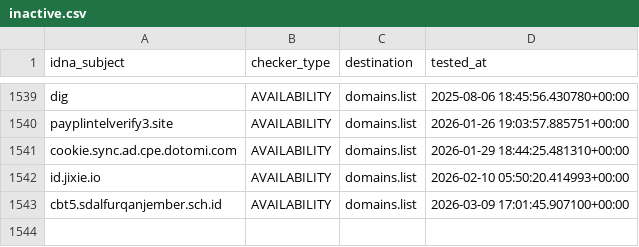
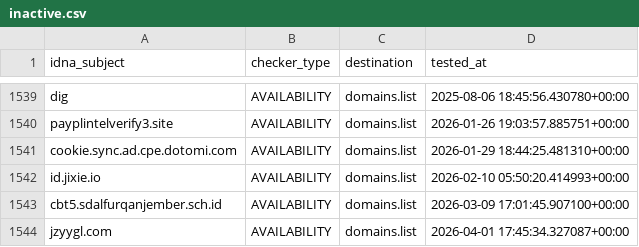
Before and after one commit to Ultimate-Hosts-Blacklist/someonewhocares.org, a CSV file: .pyfunceble/inactive.csv, drawn as a sheet; only a part is shown, gaps mark what is left out.

```diff
--- a/.pyfunceble/inactive.csv
+++ b/.pyfunceble/inactive.csv
@@ -1543 +1543,2 @@ id.jixie.io,AVAILABILITY,domains.list,2026-02-10 05:50:20.414993+00:00
 cbt5.sdalfurqanjember.sch.id,AVAILABILITY,domains.list,2026-03-09 17:01:45.907100+00:00
+jzyygl.com,AVAILABILITY,domains.list,2026-04-01 17:45:34.327087+00:00
```
Also changed, not shown: output/domains.list/continue.csv, 10 other files.
